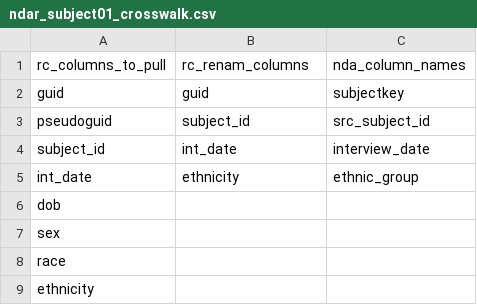
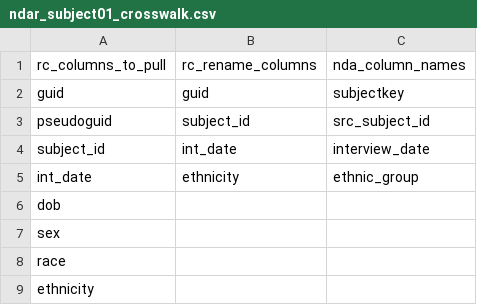
Before and after one commit to smavt93/NDA-Uploads, a CSV file: ndar_subject01_crosswalk.csv, drawn as a sheet.

Commit message:
Updating this file to spell rename correctly

```diff
--- a/ndar_subject01_crosswalk.csv
+++ b/ndar_subject01_crosswalk.csv
@@ -1,2 +1,2 @@
-rc_columns_to_pull,rc_renam_columns,nda_column_names
+rc_columns_to_pull,rc_rename_columns,nda_column_names
 guid,guid,subjectkey
```
